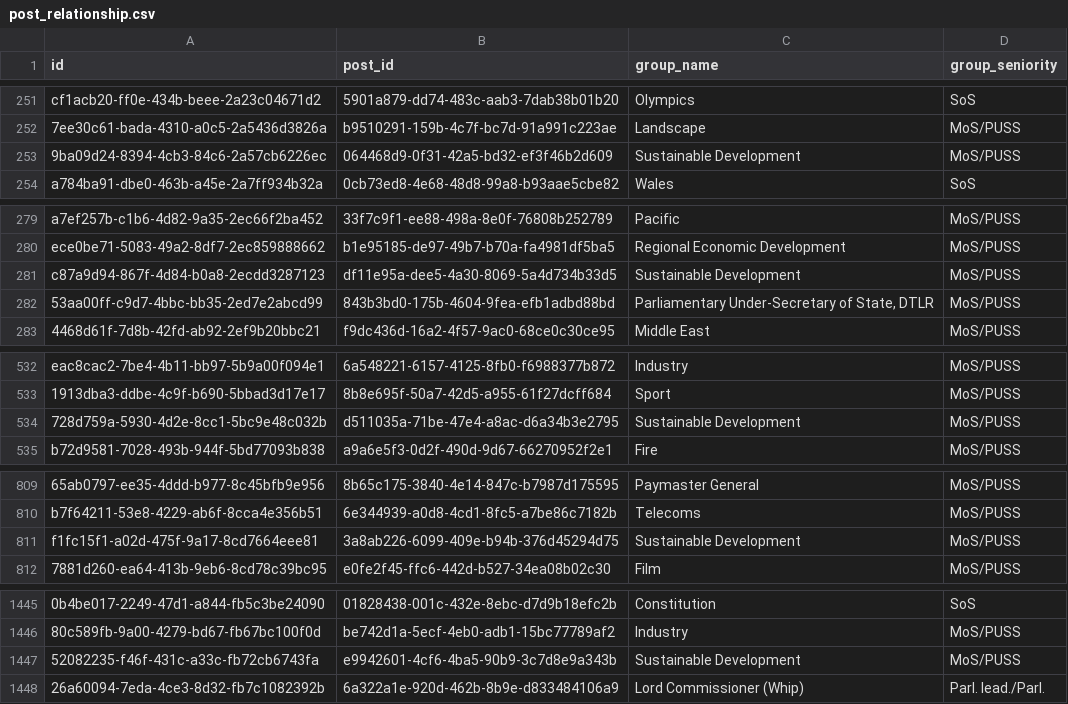
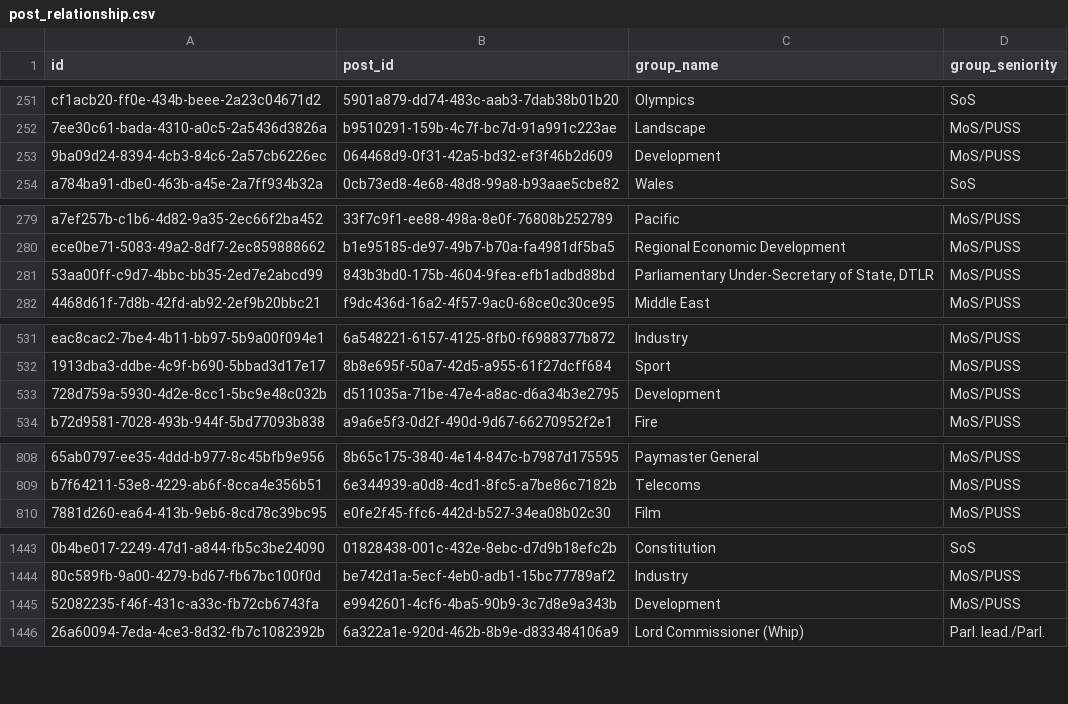
Before and after one commit to instituteforgov/ifg-ministers-database-public, a CSV file: data/post_relationship.csv, drawn as a sheet; only a part is shown, gaps mark what is left out; removed rows and columns are numbered as before the commit, all else as after; the diff names each change by its address in the sheet, - before the commit and + after, or states it on an @@ line.

Commit message:
Update data. Closes #18

```diff
--- a/data/post_relationship.csv
+++ b/data/post_relationship.csv
-C253 (group_name): Sustainable Development
+C253 (group_name): Development
-row 281: c87a9d94-867f-4d84-b0a8-2ecdd3287123 | df11e95a-dee5-4a30-8069-5a4d734b33d5 | Sustainable Development | MoS/PUSS
-C533 (group_name): Sustainable Development
+C533 (group_name): Development
-row 811: f1fc15f1-a02d-475f-9a17-8cd7664eee81 | 3a8ab226-6099-409e-b94b-376d45294d75 | Sustainable Development | MoS/PUSS
-C1445 (group_name): Sustainable Development
+C1445 (group_name): Development
```
Also changed, not shown: 1 other file.
